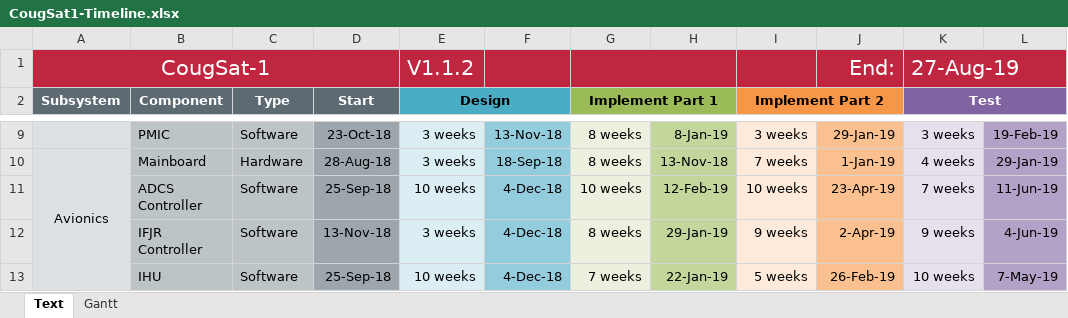
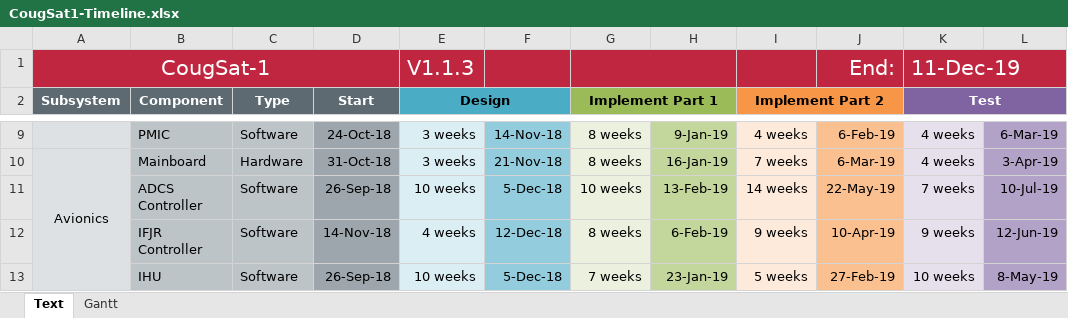
Before and after one commit to CougsInSpace/CougSat1-Readme, an Excel workbook: Native/CougSat1-Timeline.xlsx, sheet Text, drawn as a sheet; only a part is shown, gaps mark what is left out; values as stored, in another font and other column widths than the file's, no borders; the diff covers the shown part only; the diff names each change by its address in the sheet, - before the commit and + after, or states it on an @@ line.

```diff
--- a/Native/CougSat1-Timeline.xlsx (sheet Text)
+++ b/Native/CougSat1-Timeline.xlsx (sheet Text)
-E1 (Design): V1.1.2
+E1 (Design): V1.1.3
-K1 (Test): 27-Aug-19
+K1 (Test): 11-Dec-19
-D9 (Start): 23-Oct-18
+D9 (Start): 24-Oct-18
-F9: 13-Nov-18
+F9: 14-Nov-18
-H9: 8-Jan-19
+H9: 9-Jan-19
-I9 (Implement Part 2): 3 weeks
+I9 (Implement Part 2): 4 weeks
-J9: 29-Jan-19
+J9: 6-Feb-19
-K9 (Test): 3 weeks
+K9 (Test): 4 weeks
-L9: 19-Feb-19
+L9: 6-Mar-19
-D10 (Start): 28-Aug-18
+D10 (Start): 31-Oct-18
-F10: 18-Sep-18
+F10: 21-Nov-18
-H10: 13-Nov-18
+H10: 16-Jan-19
-J10: 1-Jan-19
+J10: 6-Mar-19
-L10: 29-Jan-19
+L10: 3-Apr-19
-D11 (Start): 25-Sep-18
+D11 (Start): 26-Sep-18
-F11: 4-Dec-18
+F11: 5-Dec-18
-H11: 12-Feb-19
+H11: 13-Feb-19
-I11 (Implement Part 2): 10 weeks
+I11 (Implement Part 2): 14 weeks
-J11: 23-Apr-19
+J11: 22-May-19
-L11: 11-Jun-19
+L11: 10-Jul-19
-D12 (Start): 13-Nov-18
+D12 (Start): 14-Nov-18
-E12 (Design): 3 weeks
+E12 (Design): 4 weeks
-F12: 4-Dec-18
+F12: 12-Dec-18
-H12: 29-Jan-19
+H12: 6-Feb-19
-J12: 2-Apr-19
+J12: 10-Apr-19
-L12: 4-Jun-19
+L12: 12-Jun-19
-D13 (Start): 25-Sep-18
+D13 (Start): 26-Sep-18
-F13: 4-Dec-18
+F13: 5-Dec-18
-H13: 22-Jan-19
+H13: 23-Jan-19
-J13: 26-Feb-19
+J13: 27-Feb-19
-L13: 7-May-19
+L13: 8-May-19
```
Also changed, not shown: 1 added row, 1 removed row and 103 edited cells elsewhere in this sheet, charts or pictures, 1 other file.
